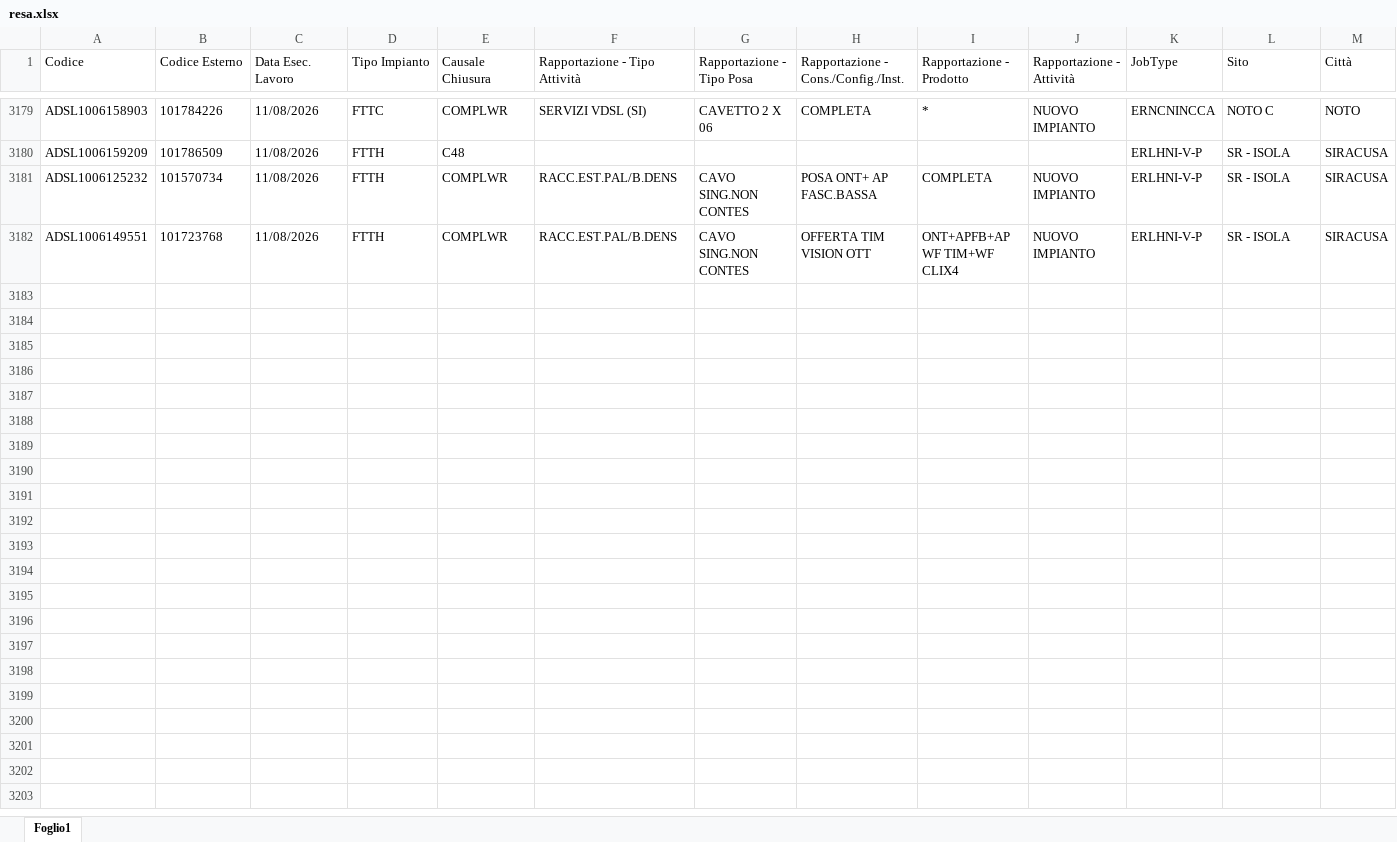
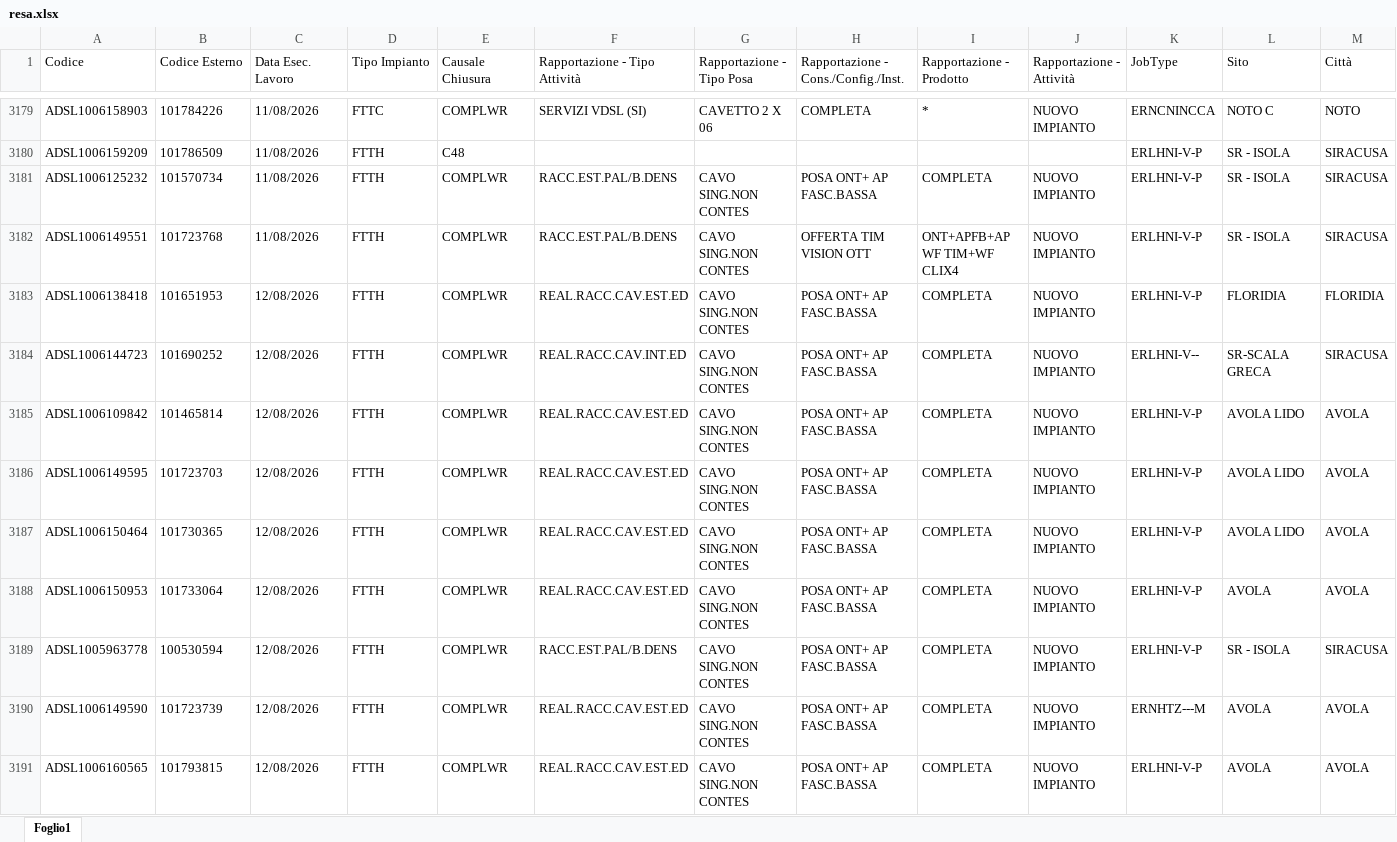
Before and after one commit to lbianco11197/Avanzamento-Delivery, an Excel workbook: resa.xlsx, sheet Foglio1, drawn as a sheet; only a part is shown, gaps mark what is left out; values as stored, in another font and other column widths than the file's, no borders; rows hold the shown columns only; the diff covers the shown part only; the diff names each change by its address in the sheet, - before the commit and + after, or states it on an @@ line.

Commit message:
Aggiornato resa.xlsx da lbianco via Streamlit

```diff
--- a/resa.xlsx (sheet Foglio1)
+++ b/resa.xlsx (sheet Foglio1)
+row 3183: ADSL1006138418 | 101651953 | 12/08/2026 | FTTH | COMPLWR | REAL.RACC.CAV.EST.ED | CAVO SING.NON CONTES | POSA ONT+ AP FASC.BASSA | COMPLETA | NUOVO IMPIANTO | ERLHNI-V-P | FLORIDIA | FLORIDIA
+row 3184: ADSL1006144723 | 101690252 | 12/08/2026 | FTTH | COMPLWR | REAL.RACC.CAV.INT.ED | CAVO SING.NON CONTES | POSA ONT+ AP FASC.BASSA | COMPLETA | NUOVO IMPIANTO | ERLHNI-V-- | SR-SCALA GRECA | SIRACUSA
+row 3185: ADSL1006109842 | 101465814 | 12/08/2026 | FTTH | COMPLWR | REAL.RACC.CAV.EST.ED | CAVO SING.NON CONTES | POSA ONT+ AP FASC.BASSA | COMPLETA | NUOVO IMPIANTO | ERLHNI-V-P | AVOLA LIDO | AVOLA
+row 3186: ADSL1006149595 | 101723703 | 12/08/2026 | FTTH | COMPLWR | REAL.RACC.CAV.EST.ED | CAVO SING.NON CONTES | POSA ONT+ AP FASC.BASSA | COMPLETA | NUOVO IMPIANTO | ERLHNI-V-P | AVOLA LIDO | AVOLA
+row 3187: ADSL1006150464 | 101730365 | 12/08/2026 | FTTH | COMPLWR | REAL.RACC.CAV.EST.ED | CAVO SING.NON CONTES | POSA ONT+ AP FASC.BASSA | COMPLETA | NUOVO IMPIANTO | ERLHNI-V-P | AVOLA LIDO | AVOLA
+row 3188: ADSL1006150953 | 101733064 | 12/08/2026 | FTTH | COMPLWR | REAL.RACC.CAV.EST.ED | CAVO SING.NON CONTES | POSA ONT+ AP FASC.BASSA | COMPLETA | NUOVO IMPIANTO | ERLHNI-V-P | AVOLA | AVOLA
+row 3189: ADSL1005963778 | 100530594 | 12/08/2026 | FTTH | COMPLWR | RACC.EST.PAL/B.DENS | CAVO SING.NON CONTES | POSA ONT+ AP FASC.BASSA | COMPLETA | NUOVO IMPIANTO | ERLHNI-V-P | SR - ISOLA | SIRACUSA
+row 3190: ADSL1006149590 | 101723739 | 12/08/2026 | FTTH | COMPLWR | REAL.RACC.CAV.EST.ED | CAVO SING.NON CONTES | POSA ONT+ AP FASC.BASSA | COMPLETA | NUOVO IMPIANTO | ERNHTZ---M | AVOLA | AVOLA
+row 3191: ADSL1006160565 | 101793815 | 12/08/2026 | FTTH | COMPLWR | REAL.RACC.CAV.EST.ED | CAVO SING.NON CONTES | POSA ONT+ AP FASC.BASSA | COMPLETA | NUOVO IMPIANTO | ERLHNI-V-P | AVOLA | AVOLA
```
Also changed, not shown: 8 added rows elsewhere in this sheet.
